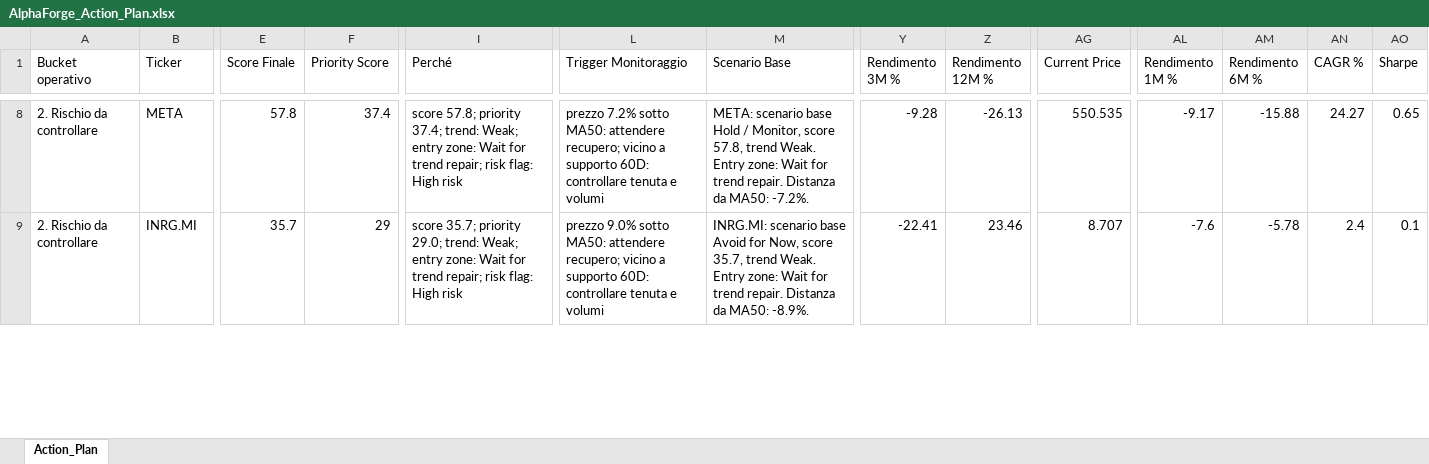
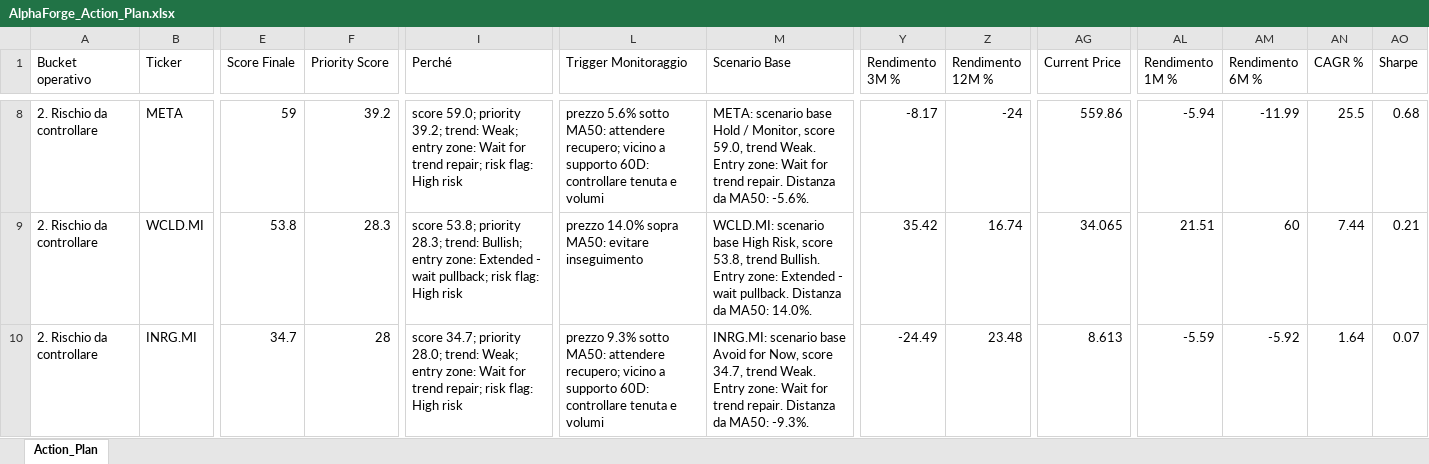
Before and after one commit to mirkomazzacuva/etf-intelligence-agent, an Excel workbook: AlphaForge_Action_Plan.xlsx, sheet Action_Plan, drawn as a sheet; only a part is shown, gaps mark what is left out; values as stored, in another font and other column widths than the file's, no borders; addresses are those after the commit; rows hold the shown columns only; the diff covers the shown part only; the diff names each change by its address in the sheet, - before the commit and + after, or states it on an @@ line.

```diff
--- a/AlphaForge_Action_Plan.xlsx (sheet Action_Plan)
+++ b/AlphaForge_Action_Plan.xlsx (sheet Action_Plan)
-E8 (Score Finale): 57.8
+E8 (Score Finale): 59
-F8 (Priority Score): 37.4
+F8 (Priority Score): 39.2
-I8 (Perché): score 57.8; priority 37.4; trend: Weak;…
+I8 (Perché): score 59.0; priority 39.2; trend: Weak;…
-L8 (Trigger Monitoraggio): prezzo 7.2% sotto MA50:…
+L8 (Trigger Monitoraggio): prezzo 5.6% sotto MA50:…
-M8 (Scenario Base): …Monitor, score 57.8, trend Weak. Entry zone: Wait for trend repair. Distanza da MA50: -7.2%.
+M8 (Scenario Base): …Monitor, score 59.0, trend Weak. Entry zone: Wait for trend repair. Distanza da MA50: -5.6%.
-Y8 (Rendimento 3M %): -9.28
+Y8 (Rendimento 3M %): -8.17
-Z8 (Rendimento 12M %): -26.13
+Z8 (Rendimento 12M %): -24
-AG8 (Current Price): 550.535
+AG8 (Current Price): 559.86
-AL8 (Rendimento 1M %): -9.17
+AL8 (Rendimento 1M %): -5.94
-AM8 (Rendimento 6M %): -15.88
+AM8 (Rendimento 6M %): -11.99
-AN8 (CAGR %): 24.27
+AN8 (CAGR %): 25.5
-AO8 (Sharpe): 0.65
+AO8 (Sharpe): 0.68
+row 9: 2. Rischio da controllare | WCLD.MI | 53.8 | 28.3 | score 53.8; priority 28.3; trend: Bullish; entry zone: Extended - wait pullback; risk flag: High risk | prezzo 14.0% sopra MA50: evitare inseguimento | WCLD.MI: scenario base High Risk, score 53.8, trend Bullish. Entry zone: Extended - wait pullback. Distanza da MA50: 14.0%. | 35.42 | 16.74 | 34.065 | 21.51 | 60 | 7.44 | 0.21
-E10 (Score Finale): 35.7
+E10 (Score Finale): 34.7
-F10 (Priority Score): 29
+F10 (Priority Score): 28
-I10 (Perché): score 35.7; priority 29.0; trend: Weak;…
+I10 (Perché): score 34.7; priority 28.0; trend: Weak;…
-L10 (Trigger Monitoraggio): prezzo 9.0% sotto MA50:…
+L10 (Trigger Monitoraggio): prezzo 9.3% sotto MA50:…
-M10 (Scenario Base): …Now, score 35.7, trend Weak. Entry zone: Wait for trend repair. Distanza da MA50: -8.9%.
+M10 (Scenario Base): …Now, score 34.7, trend Weak. Entry zone: Wait for trend repair. Distanza da MA50: -9.3%.
-Y10 (Rendimento 3M %): -22.41
+Y10 (Rendimento 3M %): -24.49
-Z10 (Rendimento 12M %): 23.46
+Z10 (Rendimento 12M %): 23.48
-AG10 (Current Price): 8.707
+AG10 (Current Price): 8.613
-AL10 (Rendimento 1M %): -7.6
+AL10 (Rendimento 1M %): -5.59
-AM10 (Rendimento 6M %): -5.78
+AM10 (Rendimento 6M %): -5.92
-AN10 (CAGR %): 2.4
+AN10 (CAGR %): 1.64
-AO10 (Sharpe): 0.1
+AO10 (Sharpe): 0.07
```
Also changed, not shown: 3 added rows, 4 removed rows and 377 edited cells elsewhere in this sheet, AlphaForge_Insights.xlsx, AlphaForge_Watchlist.xlsx, 8 other files.
